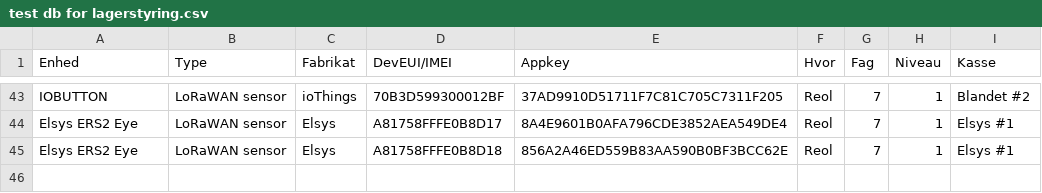
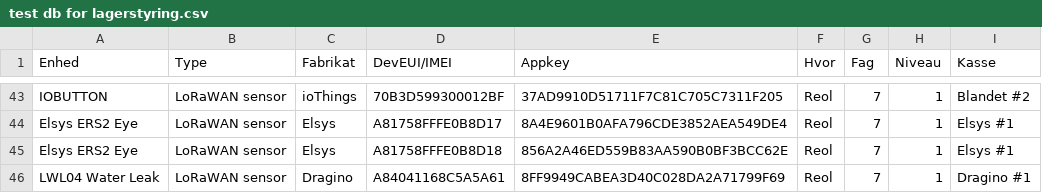
Before and after one commit to miniib/svg-files, a CSV file: test db for lagerstyring.csv, drawn as a sheet; only a part is shown, gaps mark what is left out.

Commit message:
Opdater lagerstyring CSV

```diff
--- a/test db for lagerstyring.csv
+++ b/test db for lagerstyring.csv
@@ -45 +45,2 @@ Elsys ERS2 Eye;LoRaWAN sensor;Elsys;A81758FFFE0B8D17;8A4E9601B0AFA796CDE3852AEA5
 Elsys ERS2 Eye;LoRaWAN sensor;Elsys;A81758FFFE0B8D18;856A2A46ED559B83AA590B0BF3BCC62E;Reol;7;1;Elsys #1
+LWL04 Water Leak;LoRaWAN sensor;Dragino;A84041168C5A5A61;8FF9949CABEA3D40C028DA2A71799F69;Reol;7;1;Dragino #1
```
